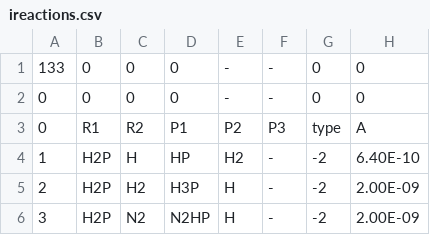
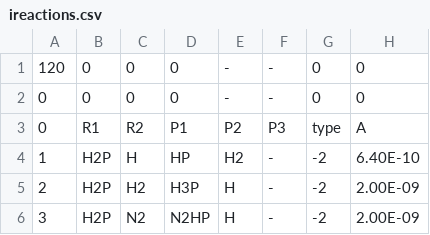
Before and after one commit to danielloyw/saguaro-photochem, a CSV file: data/reactions/ireactions.csv (was wrk/ireactions.csv), drawn as a sheet; only a part is shown; the diff names each change by its address in the sheet, - before the commit and + after, or states it on an @@ line.

```diff
--- a/wrk/ireactions.csv
+++ b/data/reactions/ireactions.csv
-A1: 133
+A1: 120
```
Also changed, not shown: data/reactions/nreactions.csv, 9 other files.
